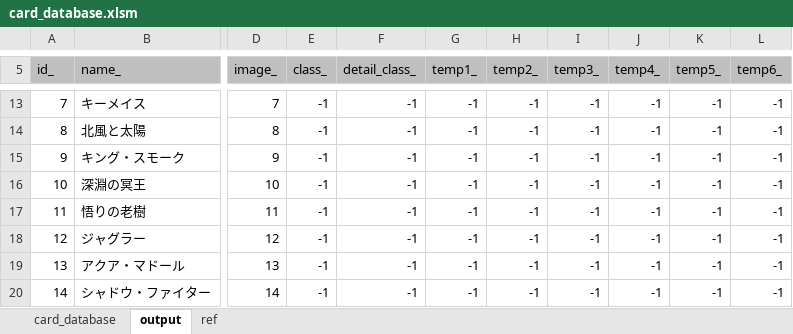
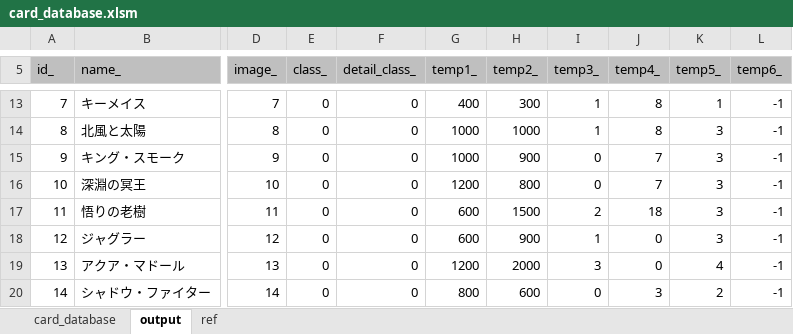
Before and after one commit to miksa7810/RebootCard, an Excel workbook: Excel/card_database.xlsm, sheet output, drawn as a sheet; only a part is shown, gaps mark what is left out; values as stored, in another font and other column widths than the file's, no borders; the diff covers the shown part only; the diff names each change by its address in the sheet, - before the commit and + after, or states it on an @@ line.

```diff
--- a/Excel/card_database.xlsm (sheet output)
+++ b/Excel/card_database.xlsm (sheet output)
-E13:E20 (class_): -1
+E13:E20 (class_): 0
-F13:F20 (detail_class_): -1
+F13:F20 (detail_class_): 0
-G13 (temp1_): -1
+G13 (temp1_): 400
-H13 (temp2_): -1
+H13 (temp2_): 300
-I13:I14 (temp3_): -1
+I13:I14 (temp3_): 1
-J13:J14 (temp4_): -1
+J13:J14 (temp4_): 8
-K13 (temp5_): -1
+K13 (temp5_): 1
-G14:G15 (temp1_): -1
+G14:G15 (temp1_): 1000
-H14 (temp2_): -1
+H14 (temp2_): 1000
-K14:K18 (temp5_): -1
+K14:K18 (temp5_): 3
-H15 (temp2_): -1
+H15 (temp2_): 900
-I15:I16 (temp3_): -1
+I15:I16 (temp3_): 0
-J15:J16 (temp4_): -1
+J15:J16 (temp4_): 7
-G16 (temp1_): -1
+G16 (temp1_): 1200
-H16 (temp2_): -1
+H16 (temp2_): 800
-G17:G18 (temp1_): -1
+G17:G18 (temp1_): 600
-H17 (temp2_): -1
+H17 (temp2_): 1500
-I17 (temp3_): -1
+I17 (temp3_): 2
-J17 (temp4_): -1
+J17 (temp4_): 18
-H18 (temp2_): -1
+H18 (temp2_): 900
-I18 (temp3_): -1
+I18 (temp3_): 1
-J18:J19 (temp4_): -1
+J18:J19 (temp4_): 0
-G19 (temp1_): -1
+G19 (temp1_): 1200
-H19 (temp2_): -1
+H19 (temp2_): 2000
-I19 (temp3_): -1
+I19 (temp3_): 3
-K19 (temp5_): -1
+K19 (temp5_): 4
-G20 (temp1_): -1
+G20 (temp1_): 800
-H20 (temp2_): -1
+H20 (temp2_): 600
-I20 (temp3_): -1
+I20 (temp3_): 0
-J20 (temp4_): -1
+J20 (temp4_): 3
-K20 (temp5_): -1
+K20 (temp5_): 2
```
Also changed, not shown: 288 edited cells elsewhere in this sheet, sheet card_database, sheet ref, 2 other files.
